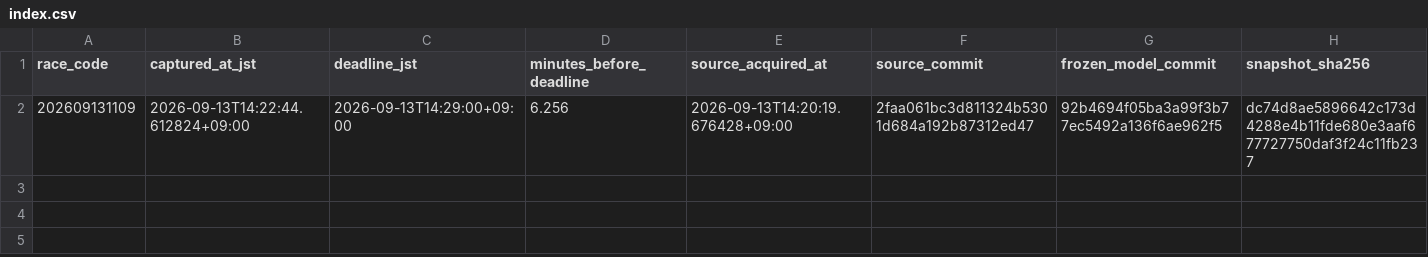
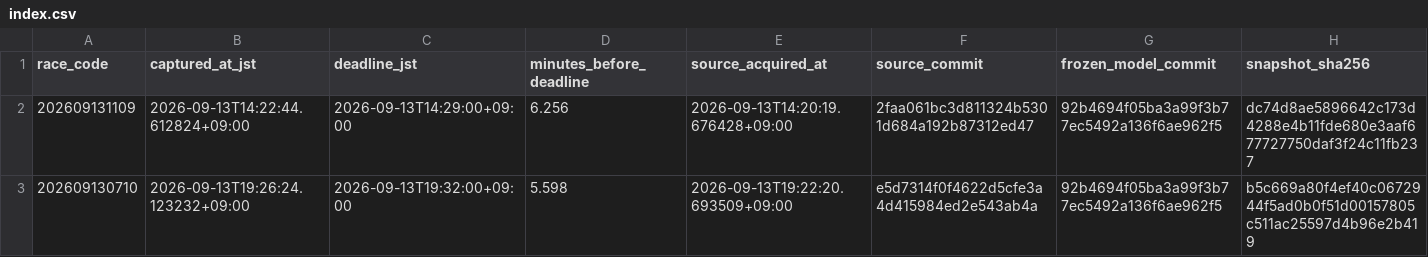
Before and after one commit to kusakatsu0121-boop/boatrace-db, a CSV file: forward_snapshots/2026-09-13/index.csv, drawn as a sheet.

```diff
--- a/forward_snapshots/2026-09-13/index.csv
+++ b/forward_snapshots/2026-09-13/index.csv
@@ -2 +2,2 @@ race_code,captured_at_jst,deadline_jst,minutes_before_deadline,source_acquired_a
 202609131109,2026-09-13T14:22:44.612824+09:00,2026-09-13T14:29:00+09:00,6.256,2026-09-13T14:20:19.676428+09:00,2faa061bc3d811324b5301d684a192b87312ed47,92b4694f05ba3a99f3b77ec5492a136f6ae962f5,dc74d8ae5896642c173d4288e4b11fde680e3aaf677727750daf3f24c11fb237
+202609130710,2026-09-13T19:26:24.123232+09:00,2026-09-13T19:32:00+09:00,5.598,2026-09-13T19:22:20.693509+09:00,e5d7314f0f4622d5cfe3a4d415984ed2e543ab4a,92b4694f05ba3a99f3b77ec5492a136f6ae962f5,b5c669a80f4ef40c0672944f5ad0b0f51d00157805c511ac25597d4b96e2b419
```
Also changed, not shown: 1 other file.
